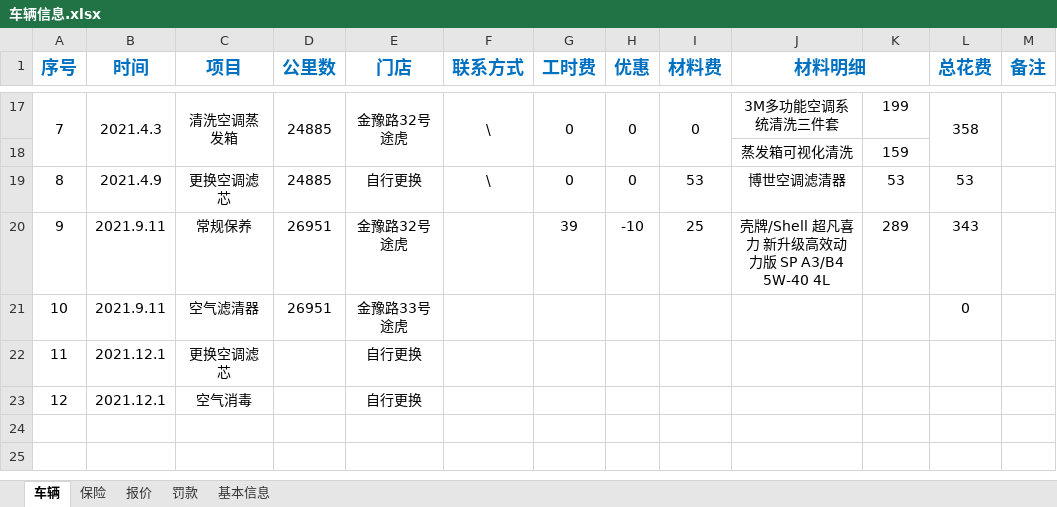
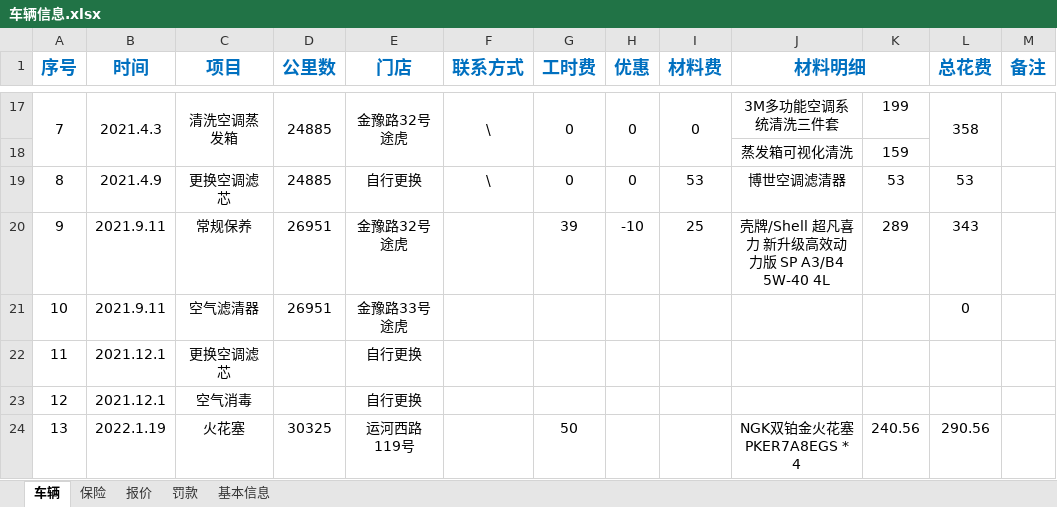
Before and after one commit to LB-king/knowledges, an Excel workbook: 车辆信息.xlsx, sheet 车辆, drawn as a sheet; only a part is shown, gaps mark what is left out; values as stored, in another font and other column widths than the file's, no borders; the diff names each change by its address in the sheet, - before the commit and + after, or states it on an @@ line.

Commit message:
保养信息

```diff
--- a/车辆信息.xlsx (sheet 车辆)
+++ b/车辆信息.xlsx (sheet 车辆)
+row 24: 13 | 2022.1.19 | 火花塞 | 30325 | 运河西路119号 |  | 50 |  |  | NGK双铂金火花塞 PKER7A8EGS * 4 | 240.56 | 290.56
```
